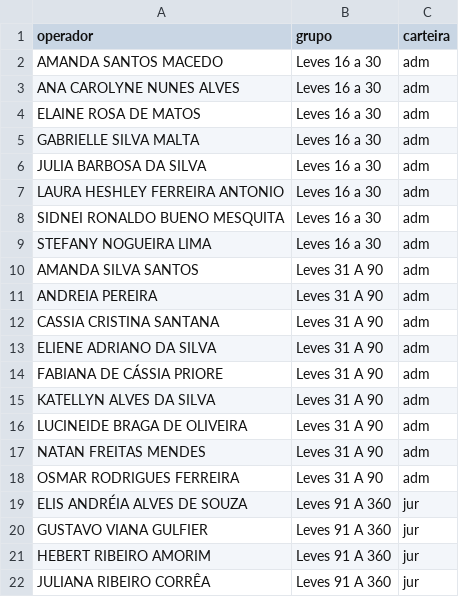
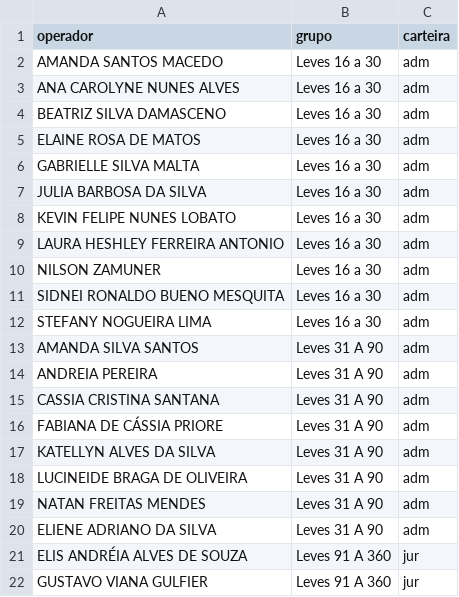
Before and after one commit to souzabarrosalex/dashboard-camargo, a CSV file: capacity.csv, drawn as a sheet; only a part is shown; the shorter side is filled out with more unchanged rows.

```diff
--- a/capacity.csv
+++ b/capacity.csv
@@ -3,2 +3,3 @@ AMANDA SANTOS MACEDO;Leves 16 a 30;adm
 ANA CAROLYNE NUNES ALVES;Leves 16 a 30;adm
+BEATRIZ SILVA DAMASCENO;Leves 16 a 30;adm
 ELAINE ROSA DE MATOS;Leves 16 a 30;adm
@@ -6,3 +7,5 @@ GABRIELLE SILVA MALTA;Leves 16 a 30;adm
 JULIA BARBOSA DA SILVA;Leves 16 a 30;adm
+KEVIN FELIPE NUNES LOBATO;Leves 16 a 30;adm
 LAURA HESHLEY FERREIRA ANTONIO;Leves 16 a 30;adm
+NILSON ZAMUNER;Leves 16 a 30;adm
 SIDNEI RONALDO BUENO MESQUITA;Leves 16 a 30;adm
@@ -12,3 +15,2 @@ ANDREIA PEREIRA;Leves 31 A 90;adm
 CASSIA CRISTINA SANTANA;Leves 31 A 90;adm
-ELIENE ADRIANO DA SILVA;Leves 31 A 90;adm
 FABIANA DE CÁSSIA PRIORE;Leves 31 A 90;adm
@@ -17,3 +19,3 @@ LUCINEIDE BRAGA DE OLIVEIRA;Leves 31 A 90;adm
 NATAN FREITAS MENDES;Leves 31 A 90;adm
-OSMAR RODRIGUES FERREIRA;Leves 31 A 90;adm
+ELIENE ADRIANO DA SILVA;Leves 31 A 90;adm
 ELIS ANDRÉIA ALVES DE SOUZA;Leves 91 A 360;jur
```
Also changed, not shown: 14 other files.
